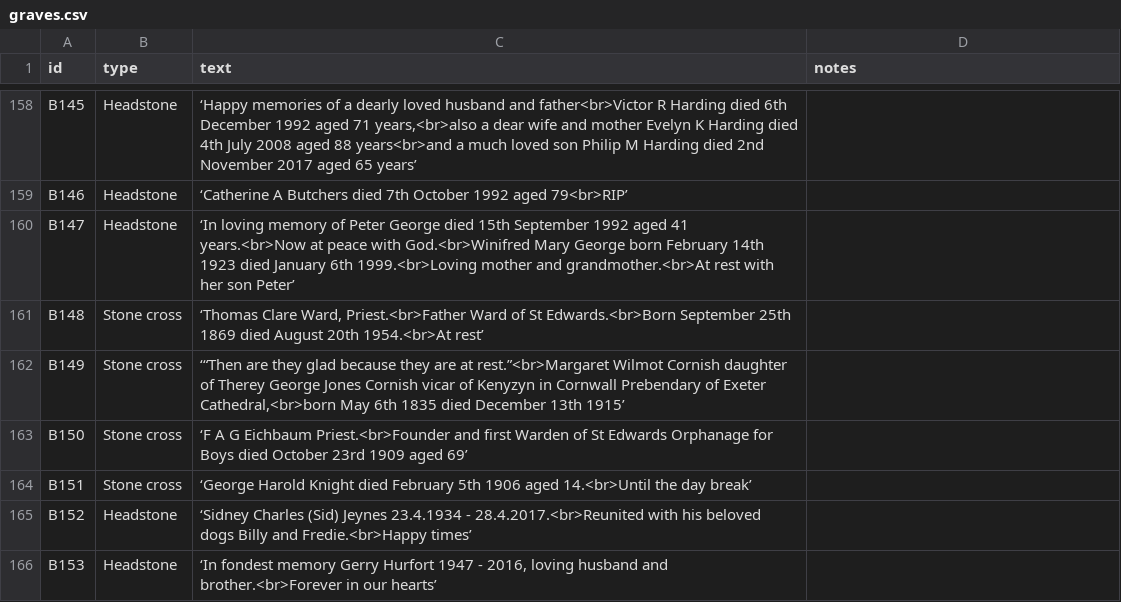
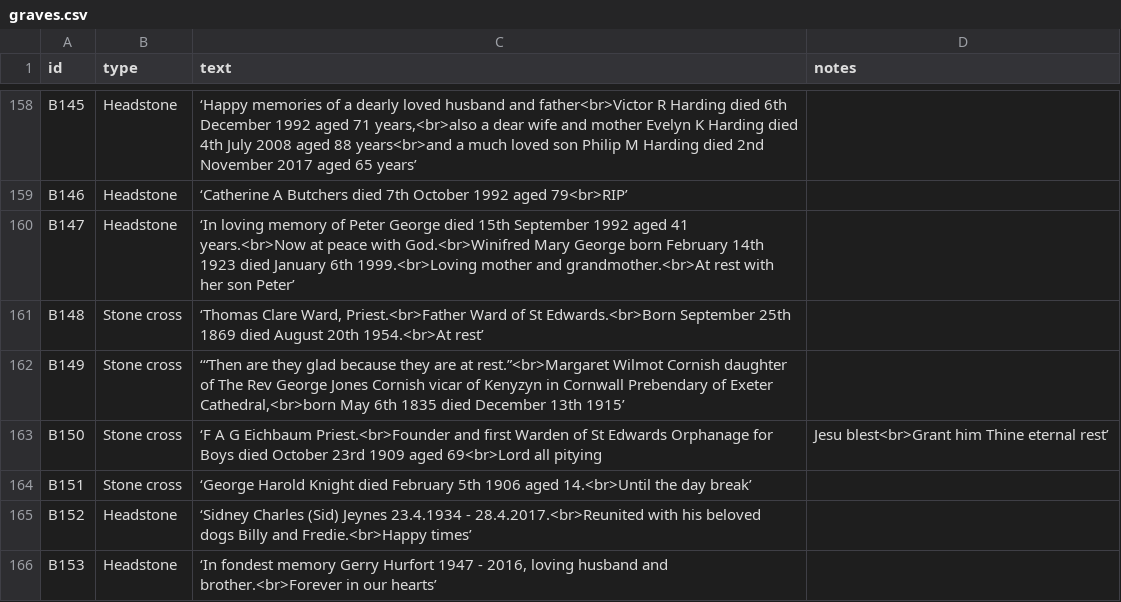
Before and after one commit to theoosborn/west-malvern-churchyard, a CSV file: _data/graves.csv, drawn as a sheet; only a part is shown, gaps mark what is left out.

Commit message:
Update graves.csv
Corrects data for Eichbaum and Cornish

```diff
--- a/_data/graves.csv
+++ b/_data/graves.csv
@@ -161,4 +161,4 @@ B147,Headstone,‘In loving memory of Peter George died 15th September 1992 aged
 B148,Stone cross,"‘Thomas Clare Ward, Priest.<br>Father Ward of St Edwards.<br>Born September 25th 1869 died August 20th 1954.<br>At rest’",
-B149,Stone cross,"‘“Then are they glad because they are at rest.”<br>Margaret Wilmot Cornish daughter of Therey George Jones Cornish vicar of Kenyzyn in Cornwall Prebendary of Exeter Cathedral,<br>born May 6th 1835 died December 13th 1915’",
-B150,Stone cross,‘F A G Eichbaum Priest.<br>Founder and first Warden of St Edwards Orphanage for Boys died October 23rd 1909 aged 69’,
+B149,Stone cross,"‘“Then are they glad because they are at rest.”<br>Margaret Wilmot Cornish daughter of The Rev George Jones Cornish vicar of Kenyzyn in Cornwall Prebendary of Exeter Cathedral,<br>born May 6th 1835 died December 13th 1915’",
+B150,Stone cross,‘F A G Eichbaum Priest.<br>Founder and first Warden of St Edwards Orphanage for Boys died October 23rd 1909 aged 69<br>Lord all pitying, Jesu blest<br>Grant him Thine eternal rest’,
 B151,Stone cross,‘George Harold Knight died February 5th 1906 aged 14.<br>Until the day break’,
```
